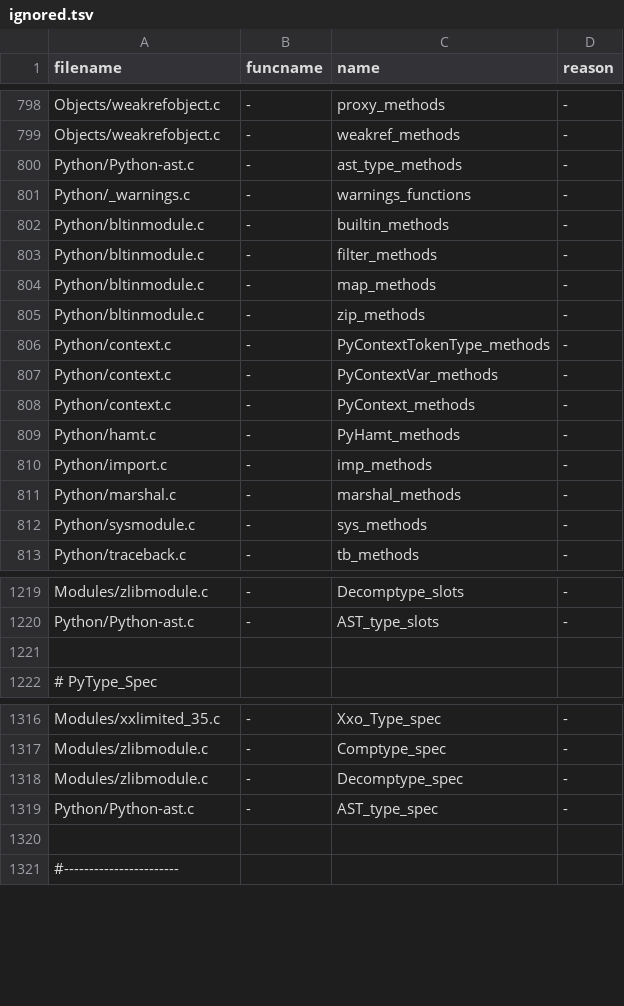
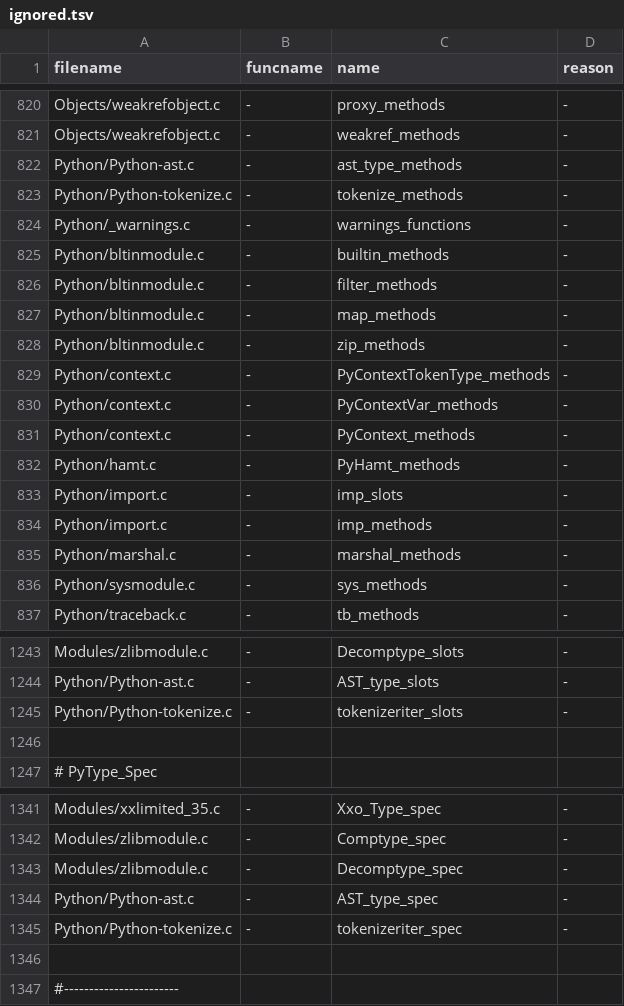
Before and after one commit to kitarefake/cpython, a TSV file: Tools/c-analyzer/cpython/ignored.tsv, drawn as a sheet; only a part is shown, gaps mark what is left out; the diff covers the shown part only.

```diff
--- a/Tools/c-analyzer/cpython/ignored.tsv
+++ b/Tools/c-analyzer/cpython/ignored.tsv
@@ -800,2 +822,3 @@ Objects/weakrefobject.c	-	weakref_methods	-
 Python/Python-ast.c	-	ast_type_methods	-
+Python/Python-tokenize.c	-	tokenize_methods	-
 Python/_warnings.c	-	warnings_functions	-
@@ -809,2 +832,3 @@ Python/context.c	-	PyContext_methods	-
 Python/hamt.c	-	PyHamt_methods	-
+Python/import.c	-	imp_slots	-
 Python/import.c	-	imp_methods	-
@@ -1220,2 +1244,3 @@ Modules/zlibmodule.c	-	Decomptype_slots	-
 Python/Python-ast.c	-	AST_type_slots	-
+Python/Python-tokenize.c	-	tokenizeriter_slots	-
 
@@ -1319,2 +1344,3 @@ Modules/zlibmodule.c	-	Decomptype_spec	-
 Python/Python-ast.c	-	AST_type_spec	-
+Python/Python-tokenize.c	-	tokenizeriter_spec	-
 
```
Also changed, not shown: 42 added rows elsewhere in this file, Tools/c-analyzer/cpython/globals-to-fix.tsv, 3 other files.
